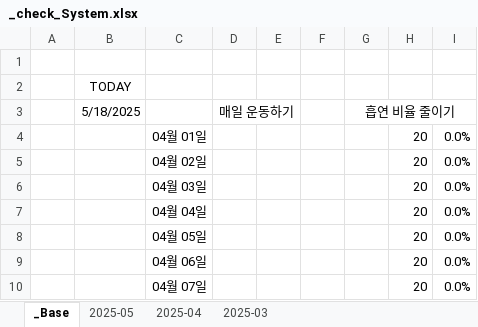
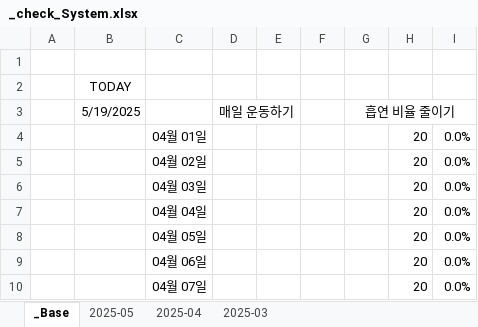
Before and after one commit to jcseo1028/jcseo1028.github.io, an Excel workbook: _qDailyReport/_check_System.xlsx, sheet _Base, drawn as a sheet; only a part is shown; values as stored, in another font and other column widths than the file's, no borders; conditional formats not drawn; the diff names each change by its address in the sheet, - before the commit and + after, or states it on an @@ line.

```diff
--- a/_qDailyReport/_check_System.xlsx (sheet _Base)
+++ b/_qDailyReport/_check_System.xlsx (sheet _Base)
-B3: 5/18/2025
+B3: 5/19/2025
```
Also changed, not shown: sheet 2025-05, sheet 2025-04, 1 other file.
